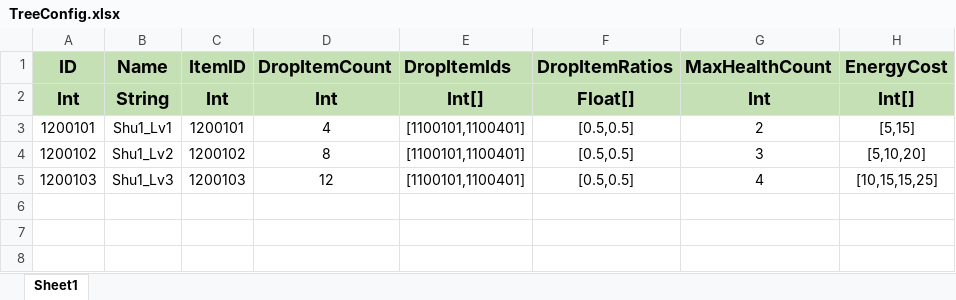
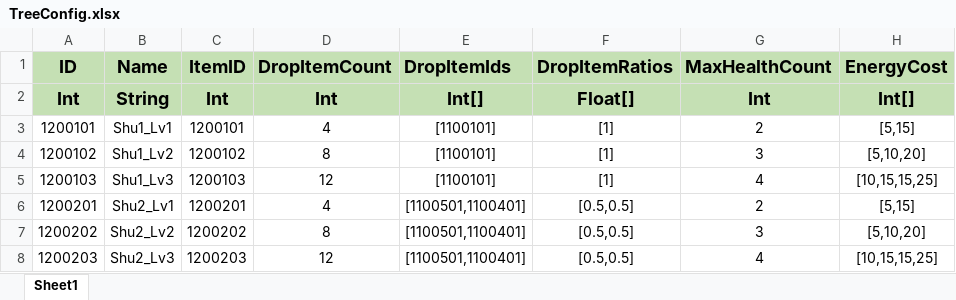
Before and after one commit to PANGAPING/MergeAdventure, an Excel workbook: Assets/Resources/Excel/TreeConfig.xlsx, sheet Sheet1, drawn as a sheet; values as stored, in another font and other column widths than the file's, no borders; the diff names each change by its address in the sheet, - before the commit and + after, or states it on an @@ line.

```diff
--- a/Assets/Resources/Excel/TreeConfig.xlsx (sheet Sheet1)
+++ b/Assets/Resources/Excel/TreeConfig.xlsx (sheet Sheet1)
-E3:E5 (DropItemIds): [1100101,1100401]
+E3:E5 (DropItemIds): [1100101]
-F3:F5 (DropItemRatios): [0.5,0.5]
+F3:F5 (DropItemRatios): [1]
+row 6: 1200201 | Shu2_Lv1 | 1200201 | 4 | [1100501,1100401] | [0.5,0.5] | 2 | [5,15]
+row 7: 1200202 | Shu2_Lv2 | 1200202 | 8 | [1100501,1100401] | [0.5,0.5] | 3 | [5,10,20]
+row 8: 1200203 | Shu2_Lv3 | 1200203 | 12 | [1100501,1100401] | [0.5,0.5] | 4 | [10,15,15,25]
```
Also changed, not shown: Assets/Resources/Excel/ItemConfig.xlsx, 21 other files.
